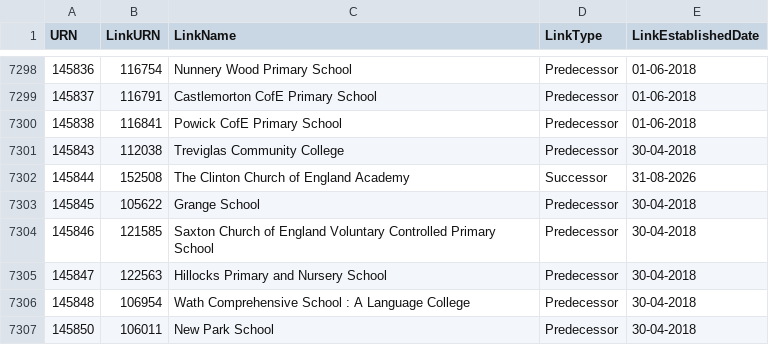
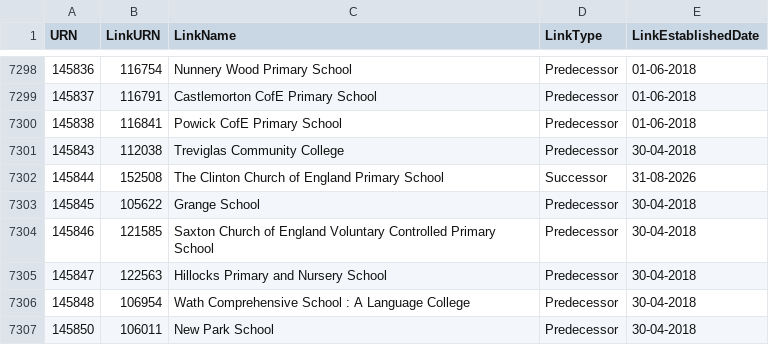
Before and after one commit to RogerHowellDfE/gias-data, a CSV file: data/links_edubaseallacademiesandfree.csv, drawn as a sheet; only a part is shown, gaps mark what is left out.

```diff
--- a/data/links_edubaseallacademiesandfree.csv
+++ b/data/links_edubaseallacademiesandfree.csv
@@ -7301,3 +7301,3 @@
 145843,112038,"Treviglas Community College","Predecessor","30-04-2018"
-145844,152508,"The Clinton Church of England Academy","Successor","31-08-2026"
+145844,152508,"The Clinton Church of England Primary School","Successor","31-08-2026"
 145845,105622,"Grange School","Predecessor","30-04-2018"
```
Also changed, not shown: data/links_edubaseallstatefunded.csv, 4 other files.
